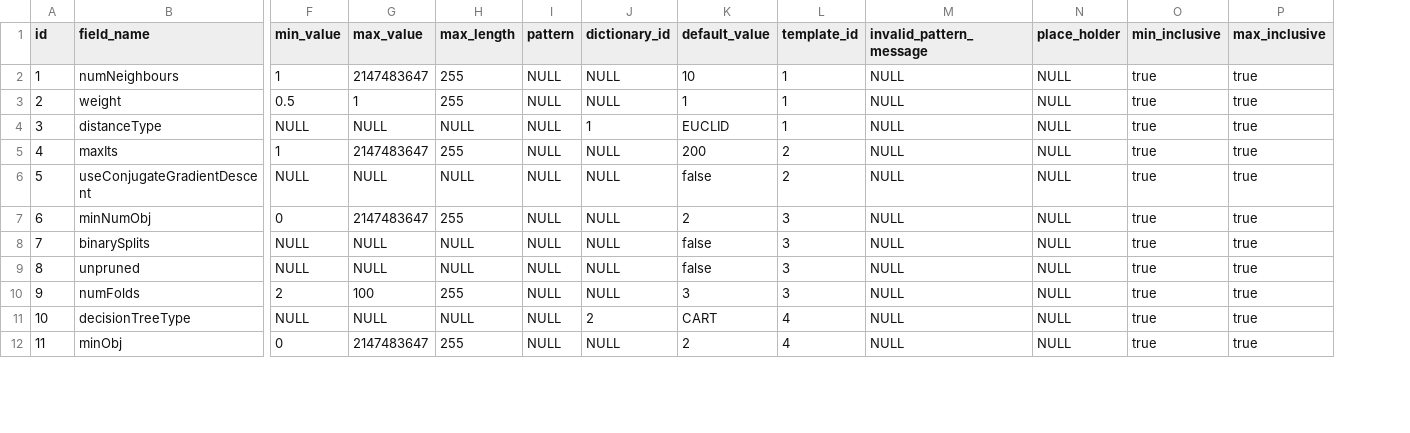
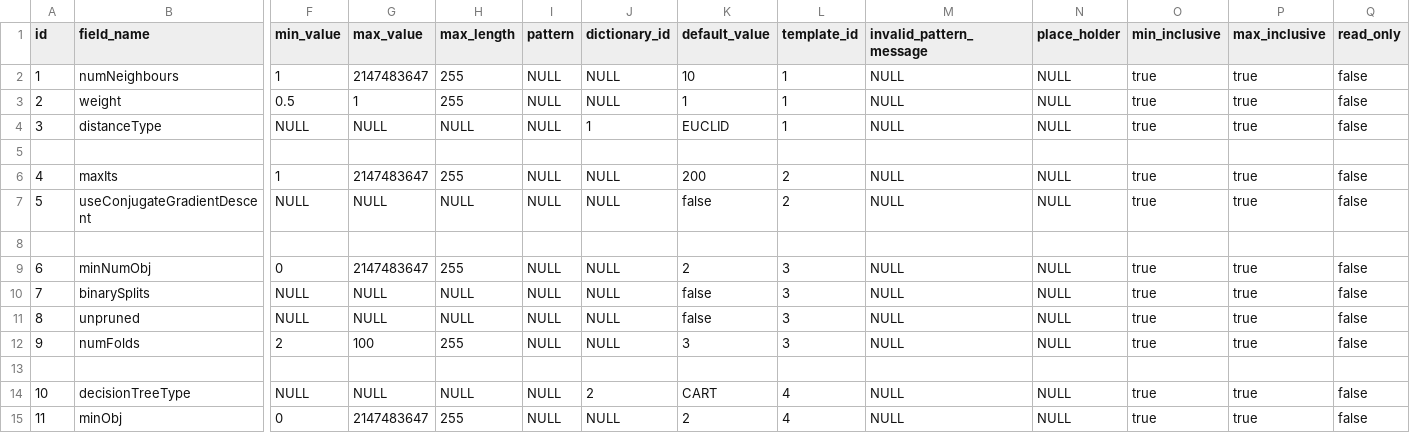
Before and after one commit to Stonnos/eca-service, a CSV file: eca-server/src/main/resources/classifiers-form-templates/form-fields.csv, drawn as a sheet; only a part is shown, gaps mark what is left out; addresses are those after the commit; rows hold the shown columns only; the diff covers the shown part only; the diff names each change by its address in the sheet, - before the commit and + after, or states it on an @@ line.

```diff
--- a/eca-server/src/main/resources/classifiers-form-templates/form-fields.csv
+++ b/eca-server/src/main/resources/classifiers-form-templates/form-fields.csv
+column Q (read_only), rows 2-4: all false; rows 6-7: false | false; rows 9-12: all false; rows 14-15: false | false
+row 5: (empty)
+row 8: (empty)
+row 13: (empty)
```
Also changed, not shown: 4 added rows and 8 edited cells elsewhere in this file, 1 other file.
